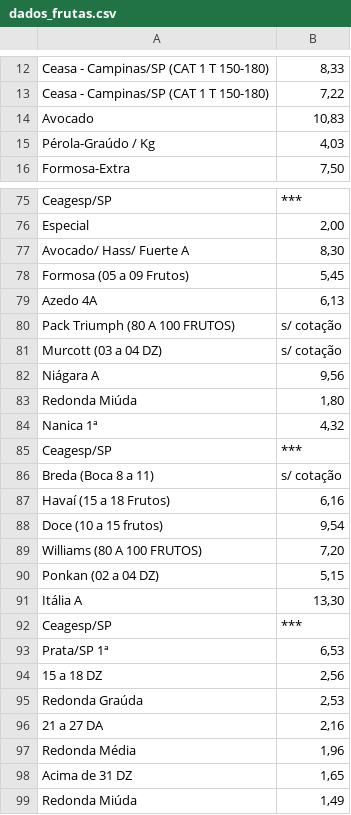
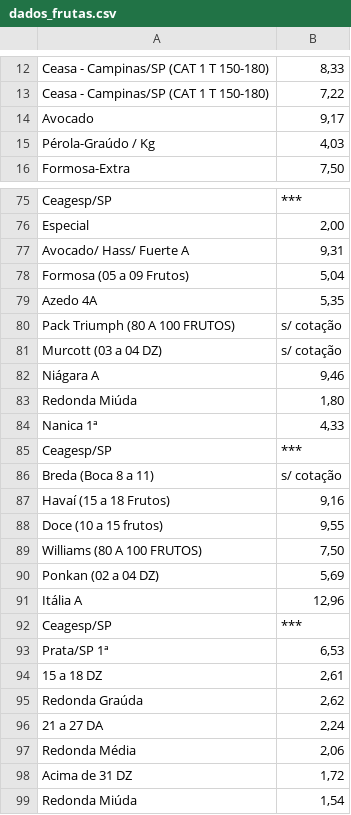
Before and after one commit to evandrofa/Project_1, a CSV file: dados_frutas.csv, drawn as a sheet; only a part is shown, gaps mark what is left out; the diff covers the shown part only.

```diff
--- a/dados_frutas.csv
+++ b/dados_frutas.csv
@@ -13,3 +13,3 @@ Ceasa - Campinas/SP (CAT 1 T 150-180),"8,33"
 Ceasa - Campinas/SP (CAT 1 T 150-180),"7,22"
-Avocado,"10,83"
+Avocado,"9,17"
 Pérola-Graúdo / Kg,"4,03"
@@ -76,24 +76,24 @@ Ceagesp/SP,***
 Especial,"2,00"
-Avocado/ Hass/ Fuerte A,"8,30"
-Formosa (05 a 09 Frutos),"5,45"
-Azedo 4A,"6,13"
+Avocado/ Hass/ Fuerte A,"9,31"
+Formosa (05 a 09 Frutos),"5,04"
+Azedo 4A,"5,35"
 Pack Triumph (80 A 100 FRUTOS),s/ cotação
 Murcott (03 a 04 DZ),s/ cotação
-Niágara A,"9,56"
+Niágara A,"9,46"
 Redonda Miúda,"1,80"
-Nanica 1ª,"4,32"
+Nanica 1ª,"4,33"
 Ceagesp/SP,***
 Breda (Boca 8 a 11),s/ cotação
-Havaí (15 a 18 Frutos),"6,16"
-Doce (10 a 15 frutos),"9,54"
-Williams (80 A 100 FRUTOS),"7,20"
-Ponkan (02 a 04 DZ),"5,15"
-Itália A,"13,30"
+Havaí (15 a 18 Frutos),"9,16"
+Doce (10 a 15 frutos),"9,55"
+Williams (80 A 100 FRUTOS),"7,50"
+Ponkan (02 a 04 DZ),"5,69"
+Itália A,"12,96"
 Ceagesp/SP,***
 Prata/SP 1ª,"6,53"
-15 a 18 DZ,"2,56"
-Redonda Graúda,"2,53"
-21 a 27 DA,"2,16"
-Redonda Média,"1,96"
-Acima de 31 DZ,"1,65"
-Redonda Miúda,"1,49"
+15 a 18 DZ,"2,61"
+Redonda Graúda,"2,62"
+21 a 27 DA,"2,24"
+Redonda Média,"2,06"
+Acima de 31 DZ,"1,72"
+Redonda Miúda,"1,54"
```
Also changed, not shown: 14 edited cells elsewhere in this file, 3 other files.
